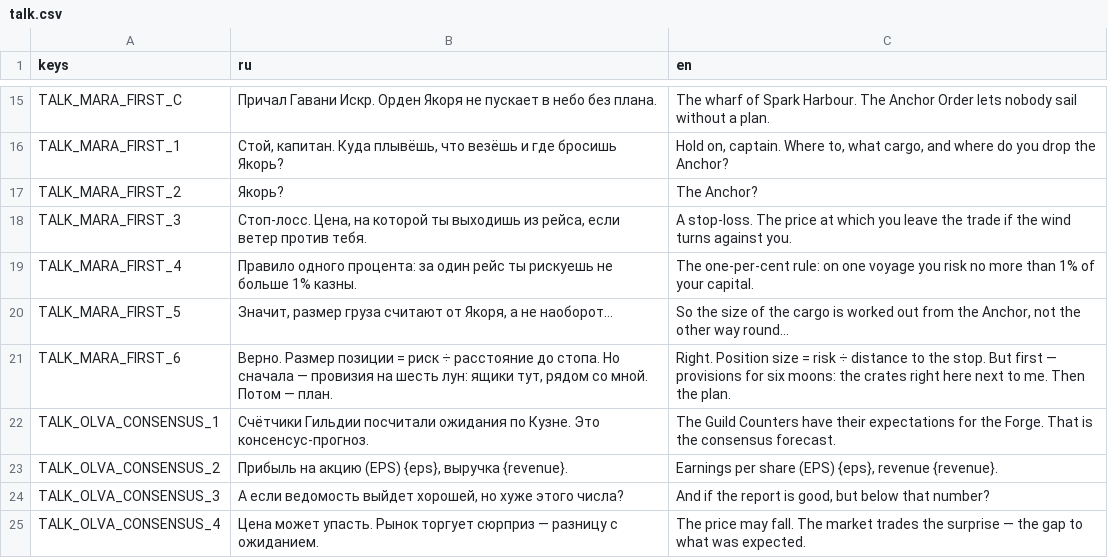
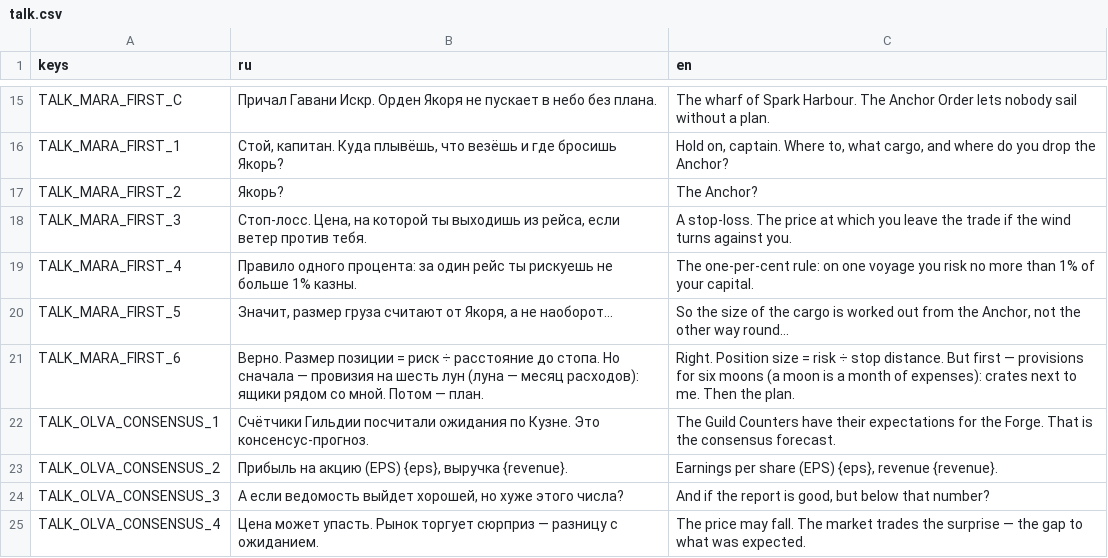
Before and after one commit to Aika8/learning-exchange, a CSV file: game3d/i18n/talk.csv, drawn as a sheet; only a part is shown, gaps mark what is left out.

Commit message:
LE-409: Mara says what a "moon" of provisions means (#124)
Task: LE-409 — Mara says what a "moon" of provisions means (docs/backlog/QUEUE.md)

What changed:
- `TALK_MARA_FIRST_6` (the first Mara balloon with «шесть лун» / "six moons") now says «(луна — месяц расходов)» / "(a moon is a month of expenses)".
- English line shortened to stay within the 150-character balloon limit: "distance to the stop" → "stop distance", "the crates on the pier" → "pier crates" (148 chars; Russian is 149).
- `docs/design/comic-script.md` regenerated with `game3d/tools/comic_script.py` (it is generated, not hand-edited).
- New `game3d/tools/test_moon_word.py`: finds the first Mara balloon mentioning six moons in each language and checks the gloss is there and it is the same balloon. Fails on main (2 failures), passes here.

Verify: `python3 game3d/tools/check_data.py && python3 -m unittest game3d/tools/test_moon_word.py` → "game3d data check: … talks whole", "Ran 3 tests … OK"
make test: green (the first run was red: GUT `comic_script` check said "TALK_MARA_FIRST_6: en text is 166 characters"; fixed by the shorter wording)
Decisions taken without Aika:
- LE-409: shortened the English wording of `TALK_MARA_FIRST_6` to fit 150 characters instead of dropping "Then a plan with me." or raising the limit (DECISIONS.md, «Backlog run (December 2026)»).
Not done / doubts: the 150-char limit is checked only by the Godot tests, not by `check_data.py`; "first mention" is read as the first `TALK_MARA*` row in `talk.csv` order, which is also the first talk (`mara_first`).

```diff
--- a/game3d/i18n/talk.csv
+++ b/game3d/i18n/talk.csv
@@ -20,3 +20,3 @@ TALK_MARA_FIRST_4,"Правило одного процента: за один
 TALK_MARA_FIRST_5,"Значит, размер груза считают от Якоря, а не наоборот…","So the size of the cargo is worked out from the Anchor, not the other way round…"
-TALK_MARA_FIRST_6,"Верно. Размер позиции = риск ÷ расстояние до стопа. Но сначала — провизия на шесть лун: ящики тут, рядом со мной. Потом — план.","Right. Position size = risk ÷ distance to the stop. But first — provisions for six moons: the crates right here next to me. Then the plan."
+TALK_MARA_FIRST_6,"Верно. Размер позиции = риск ÷ расстояние до стопа. Но сначала — провизия на шесть лун (луна — месяц расходов): ящики рядом со мной. Потом — план.","Right. Position size = risk ÷ stop distance. But first — provisions for six moons (a moon is a month of expenses): crates next to me. Then the plan."
 TALK_OLVA_CONSENSUS_1,"Счётчики Гильдии посчитали ожидания по Кузне. Это консенсус-прогноз.","The Guild Counters have their expectations for the Forge. That is the consensus forecast."
```
Also changed, not shown: 4 other files.
